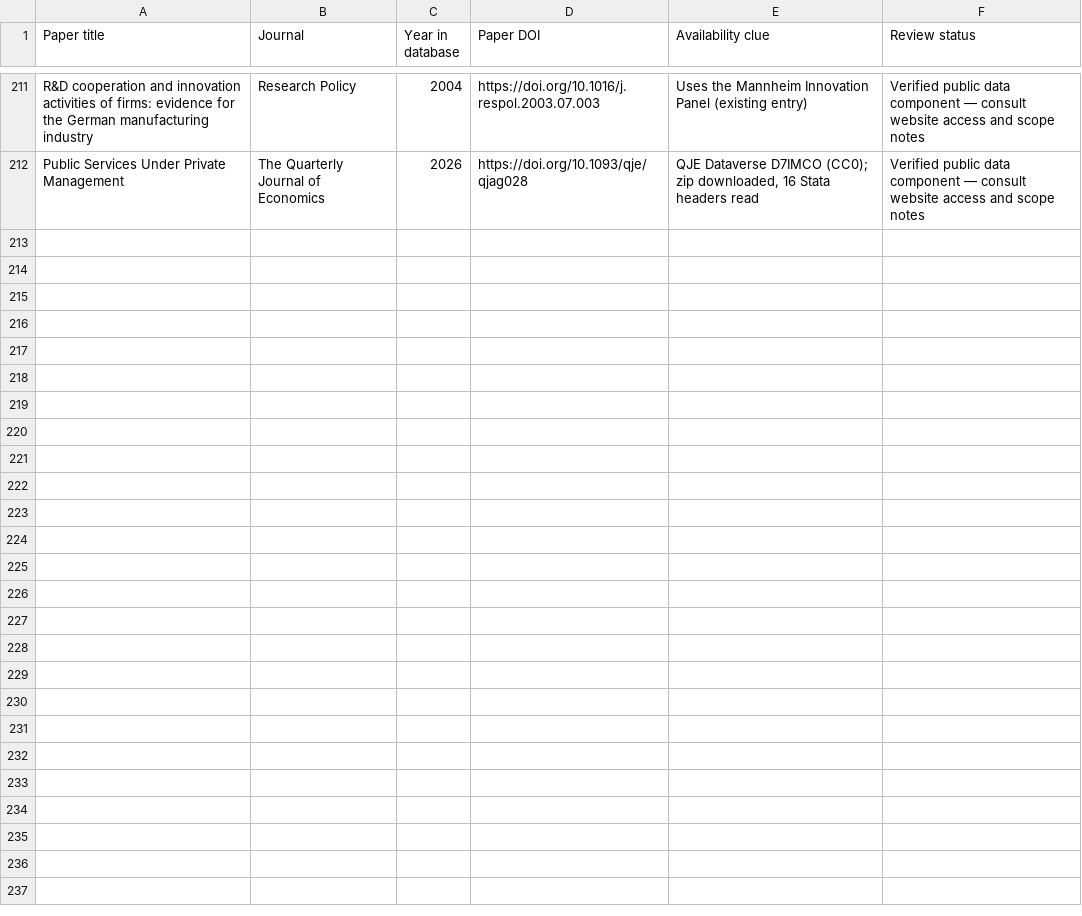
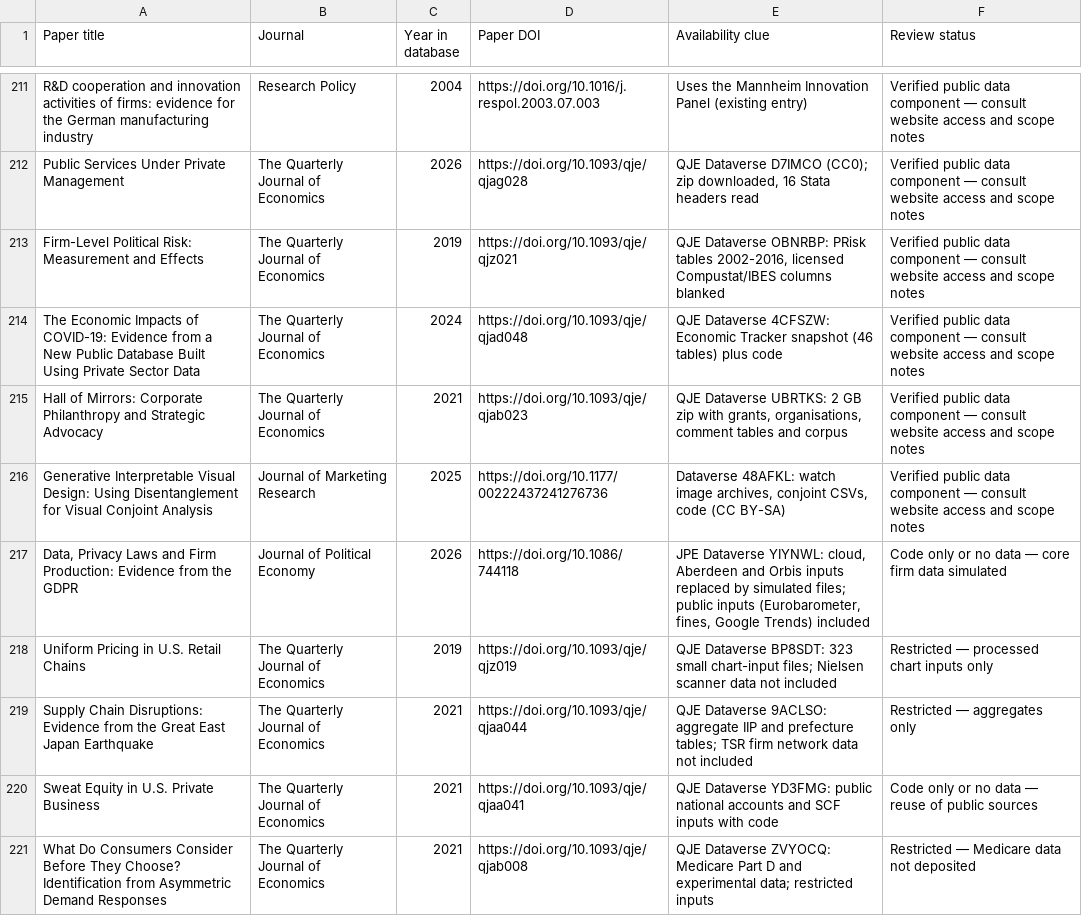
Before and after one commit to konstantinosStouras/datasets, a CSV file: _research/priority-paper-shortlist.csv, drawn as a sheet; only a part is shown, gaps mark what is left out.

```diff
--- a/_research/priority-paper-shortlist.csv
+++ b/_research/priority-paper-shortlist.csv
@@ -212 +212,10 @@ R&D cooperation and innovation activities of firms: evidence for the German manu
 Public Services Under Private Management,The Quarterly Journal of Economics,2026,https://doi.org/10.1093/qje/qjag028,"QJE Dataverse D7IMCO (CC0); zip downloaded, 16 Stata headers read",Verified public data component — consult website access and scope notes
+Firm-Level Political Risk: Measurement and Effects,The Quarterly Journal of Economics,2019,https://doi.org/10.1093/qje/qjz021,"QJE Dataverse OBNRBP: PRisk tables 2002-2016, licensed Compustat/IBES columns blanked",Verified public data component — consult website access and scope notes
+The Economic Impacts of COVID-19: Evidence from a New Public Database Built Using Private Sector Data,The Quarterly Journal of Economics,2024,https://doi.org/10.1093/qje/qjad048,QJE Dataverse 4CFSZW: Economic Tracker snapshot (46 tables) plus code,Verified public data component — consult website access and scope notes
+Hall of Mirrors: Corporate Philanthropy and Strategic Advocacy,The Quarterly Journal of Economics,2021,https://doi.org/10.1093/qje/qjab023,"QJE Dataverse UBRTKS: 2 GB zip with grants, organisations, comment tables and corpus",Verified public data component — consult website access and scope notes
+Generative Interpretable Visual Design: Using Disentanglement for Visual Conjoint Analysis,Journal of Marketing Research,2025,https://doi.org/10.1177/00222437241276736,"Dataverse 48AFKL: watch image archives, conjoint CSVs, code (CC BY-SA)",Verified public data component — consult website access and scope notes
+"Data, Privacy Laws and Firm Production: Evidence from the GDPR",Journal of Political Economy,2026,https://doi.org/10.1086/744118,"JPE Dataverse YIYNWL: cloud, Aberdeen and Orbis inputs replaced by simulated files; public inputs (Eurobarometer, fines, Google Trends) included",Code only or no data — core firm data simulated
+Uniform Pricing in U.S. Retail Chains,The Quarterly Journal of Economics,2019,https://doi.org/10.1093/qje/qjz019,QJE Dataverse BP8SDT: 323 small chart-input files; Nielsen scanner data not included,Restricted — processed chart inputs only
+Supply Chain Disruptions: Evidence from the Great East Japan Earthquake,The Quarterly Journal of Economics,2021,https://doi.org/10.1093/qje/qjaa044,QJE Dataverse 9ACLSO: aggregate IIP and prefecture tables; TSR firm network data not included,Restricted — aggregates only
+Sweat Equity in U.S. Private Business,The Quarterly Journal of Economics,2021,https://doi.org/10.1093/qje/qjaa041,QJE Dataverse YD3FMG: public national accounts and SCF inputs with code,Code only or no data — reuse of public sources
+What Do Consumers Consider Before They Choose? Identification from Asymmetric Demand Responses,The Quarterly Journal of Economics,2021,https://doi.org/10.1093/qje/qjab008,QJE Dataverse ZVYOCQ: Medicare Part D and experimental data; restricted inputs,Restricted — Medicare data not deposited
```
Also changed, not shown: _research/paper-data-shortlist.csv, 2 other files.
